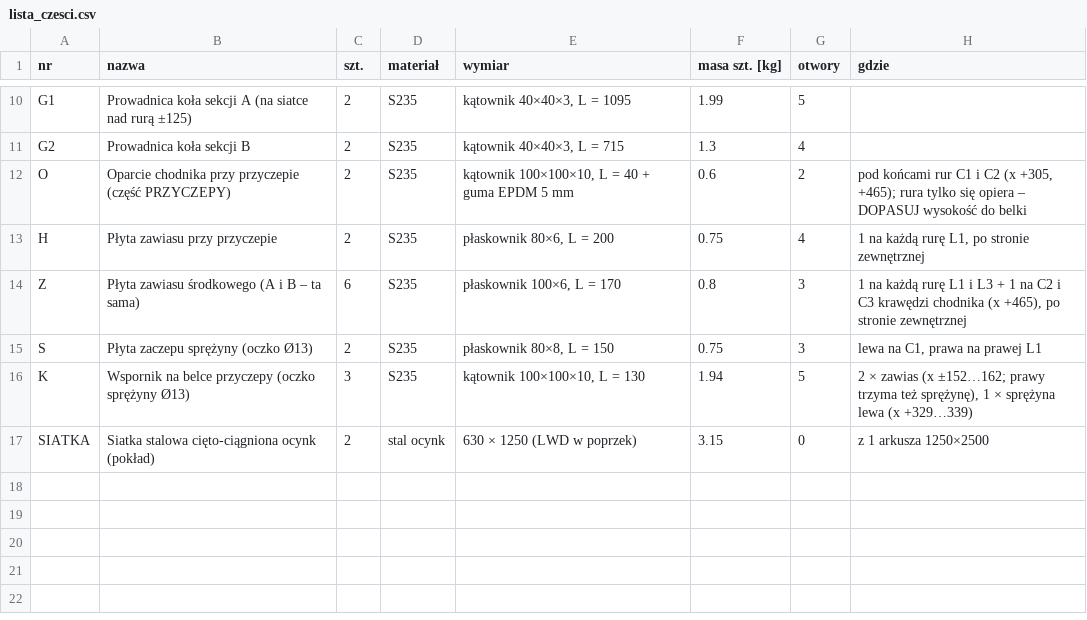
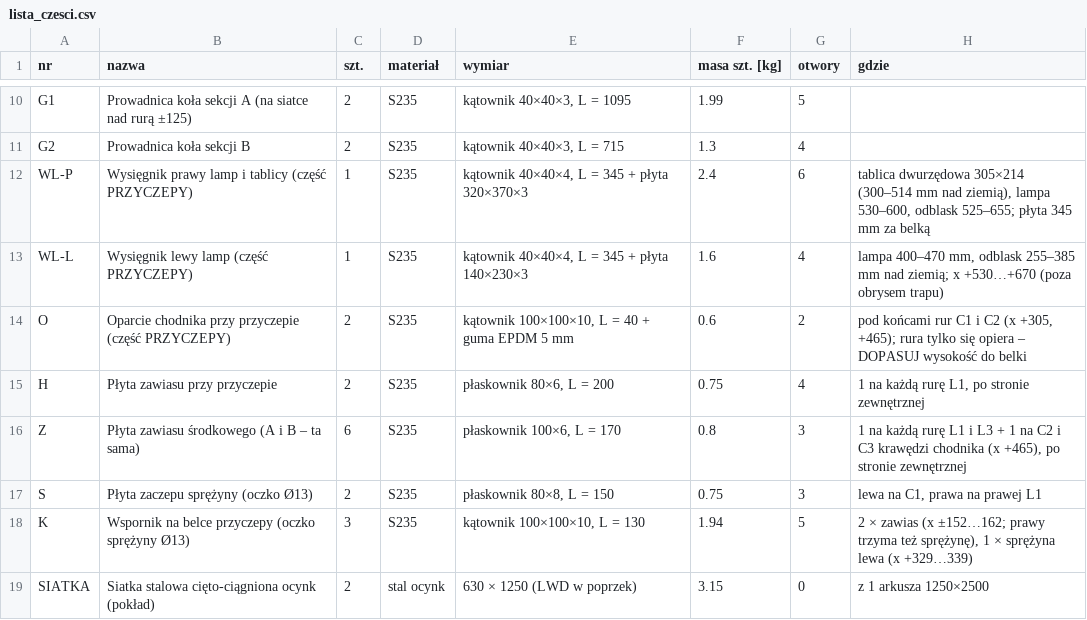
Before and after one commit to krzoskarol-beep/FDSFWDSFASD, a CSV file: trap_uproszczony/stal_S5/lista_czesci.csv, drawn as a sheet; only a part is shown, gaps mark what is left out.

```diff
--- a/trap_uproszczony/stal_S5/lista_czesci.csv
+++ b/trap_uproszczony/stal_S5/lista_czesci.csv
@@ -11,2 +11,4 @@ G1;Prowadnica koła sekcji A (na siatce nad rurą ±125);2;S235;kątownik 40×40
 G2;Prowadnica koła sekcji B;2;S235;kątownik 40×40×3, L = 715;1.3;4;
+WL-P;Wysięgnik prawy lamp i tablicy (część PRZYCZEPY);1;S235;kątownik 40×40×4, L = 345 + płyta 320×370×3;2.4;6;"tablica dwurzędowa 305×214 (300–514 mm nad ziemią), lampa 530–600, odblask 525–655; płyta 345 mm za belką"
+WL-L;Wysięgnik lewy lamp (część PRZYCZEPY);1;S235;kątownik 40×40×4, L = 345 + płyta 140×230×3;1.6;4;"lampa 400–470 mm, odblask 255–385 mm nad ziemią; x +530…+670 (poza obrysem trapu)"
 O;Oparcie chodnika przy przyczepie (część PRZYCZEPY);2;S235;kątownik 100×100×10, L = 40 + guma EPDM 5 mm;0.6;2;"pod końcami rur C1 i C2 (x +305, +465); rura tylko się opiera – DOPASUJ wysokość do belki"
```
Also changed, not shown: trap_uproszczony/stal_S5/lista_srub.csv, trap_uproszczony/stal_S5/lista_zakupow.csv, 20 other files.
